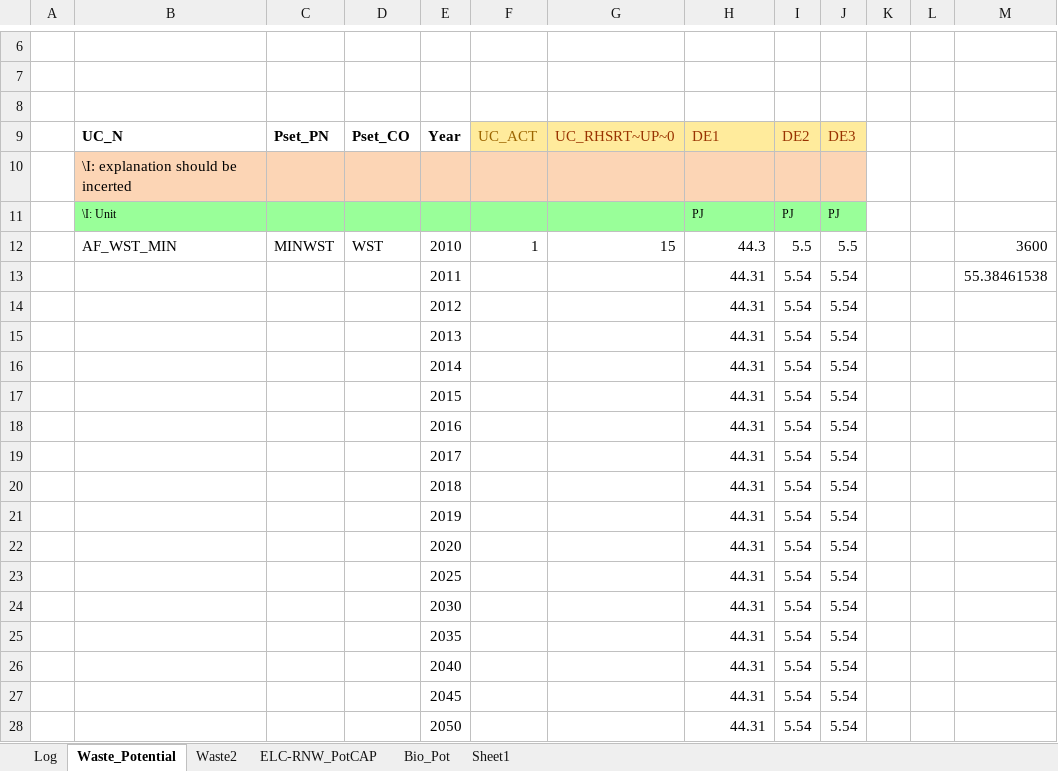
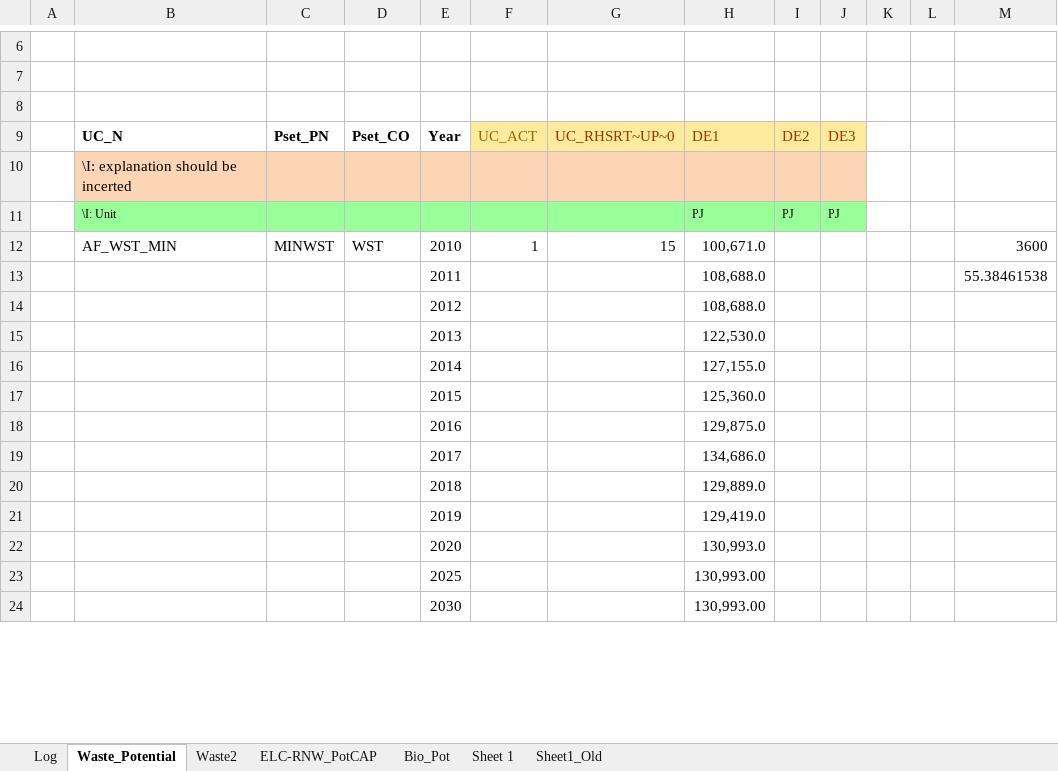
Before and after one commit to AdamVejstrup/Bachelor, an Excel workbook: TIMES-DE/SuppXLS/Scen_SYS_RE_Pot.xlsx, sheet Waste_Potential, drawn as a sheet; only a part is shown, gaps mark what is left out; values as stored, in another font and other column widths than the file's, no borders; removed rows and columns are numbered as before the commit, all else as after; rows hold the shown columns only; the diff covers the shown part only; the diff names each change by its address in the sheet, - before the commit and + after, or states it on an @@ line.

```diff
--- a/TIMES-DE/SuppXLS/Scen_SYS_RE_Pot.xlsx (sheet Waste_Potential)
+++ b/TIMES-DE/SuppXLS/Scen_SYS_RE_Pot.xlsx (sheet Waste_Potential)
-sheet tab: Sheet1
+sheet tab: Sheet1_Old
+sheet tab: Sheet 1
-H12: 44.3
+H12: 100,671.0
-I12: 5.5
+I12: (empty)
-J12: 5.5
+J12: (empty)
-H13: 44.31
+H13: 108,688.0
-I13: 5.54
+I13: (empty)
-J13: 5.54
+J13: (empty)
-row 14:  |  |  |  | 2012 |  |  | 44.31 | 5.54 | 5.54
-row 15:  |  |  |  | 2013 |  |  | 44.31 | 5.54 | 5.54
-row 16:  |  |  |  | 2014 |  |  | 44.31 | 5.54 | 5.54
-row 17:  |  |  |  | 2015 |  |  | 44.31 | 5.54 | 5.54
-row 18:  |  |  |  | 2016 |  |  | 44.31 | 5.54 | 5.54
-row 19:  |  |  |  | 2017 |  |  | 44.31 | 5.54 | 5.54
-row 20:  |  |  |  | 2018 |  |  | 44.31 | 5.54 | 5.54
-row 21:  |  |  |  | 2019 |  |  | 44.31 | 5.54 | 5.54
-row 22:  |  |  |  | 2020 |  |  | 44.31 | 5.54 | 5.54
-row 23:  |  |  |  | 2025 |  |  | 44.31 | 5.54 | 5.54
-row 24:  |  |  |  | 2030 |  |  | 44.31 | 5.54 | 5.54
-row 25:  |  |  |  | 2035 |  |  | 44.31 | 5.54 | 5.54
-row 26:  |  |  |  | 2040 |  |  | 44.31 | 5.54 | 5.54
-row 27:  |  |  |  | 2045 |  |  | 44.31 | 5.54 | 5.54
-row 28:  |  |  |  | 2050 |  |  | 44.31 | 5.54 | 5.54
+row 14:  |  |  |  | 2012 |  |  | 108,688.0
+row 15:  |  |  |  | 2013 |  |  | 122,530.0
+row 16:  |  |  |  | 2014 |  |  | 127,155.0
+row 17:  |  |  |  | 2015 |  |  | 125,360.0
+row 18:  |  |  |  | 2016 |  |  | 129,875.0
+row 19:  |  |  |  | 2017 |  |  | 134,686.0
+row 20:  |  |  |  | 2018 |  |  | 129,889.0
+row 21:  |  |  |  | 2019 |  |  | 129,419.0
+row 22:  |  |  |  | 2020 |  |  | 130,993.0
+row 23:  |  |  |  | 2025 |  |  | 130,993.00
+row 24:  |  |  |  | 2030 |  |  | 130,993.00
```
Also changed, not shown: 6 added rows and 2 removed rows elsewhere in this sheet, sheet Waste2, formulas that keep their value, TIMES-DE/SuppXLS/Scen_GRD_Constraints.xlsx, TIMES-DE/SuppXLS/Scen_SYS_DeliveryCosts.xlsx, 1 other file.
